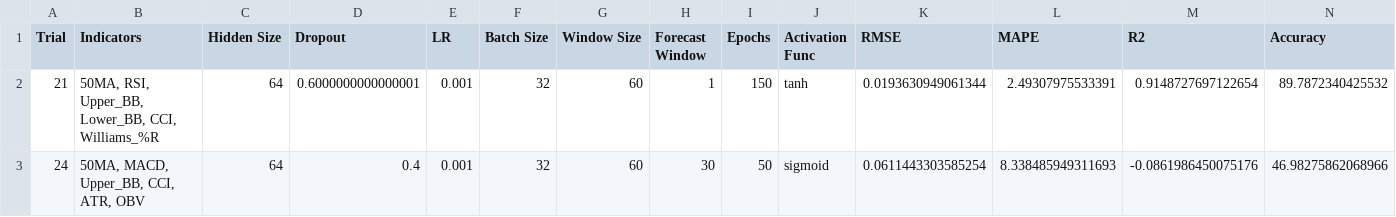
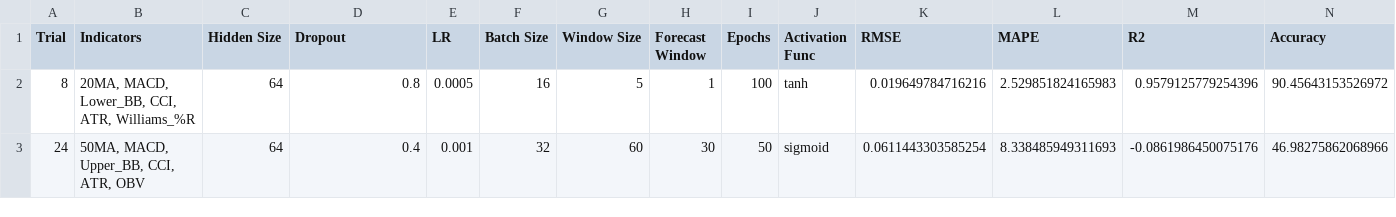
Before and after one commit to ScarletDawn03/FinalYearProject, a CSV file: best_results/0166.KL_LSTM_best.csv, drawn as a sheet; only a part is shown; removed rows and columns are numbered as before the commit, all else as after; rows hold the shown columns only; the diff names each change by its address in the sheet, - before the commit and + after, or states it on an @@ line.

Commit message:
Dataset Expansion on window size

```diff
--- a/best_results/0166.KL_LSTM_best.csv
+++ b/best_results/0166.KL_LSTM_best.csv
-row 2: 21 | 50MA, RSI, Upper_BB, Lower_BB, CCI, Williams_%R | 64 | 0.6000000000000001 | 0.001 | 32 | 60 | 1 | 150 | tanh | 0.0193630949061344 | 2.49307975533391 | 0.9148727697122654 | 89.7872340425532
+row 2: 8 | 20MA, MACD, Lower_BB, CCI, ATR, Williams_%R | 64 | 0.8 | 0.0005 | 16 | 5 | 1 | 100 | tanh | 0.019649784716216 | 2.529851824165983 | 0.9579125779254396 | 90.45643153526972
```
Also changed, not shown: 17 other files.
